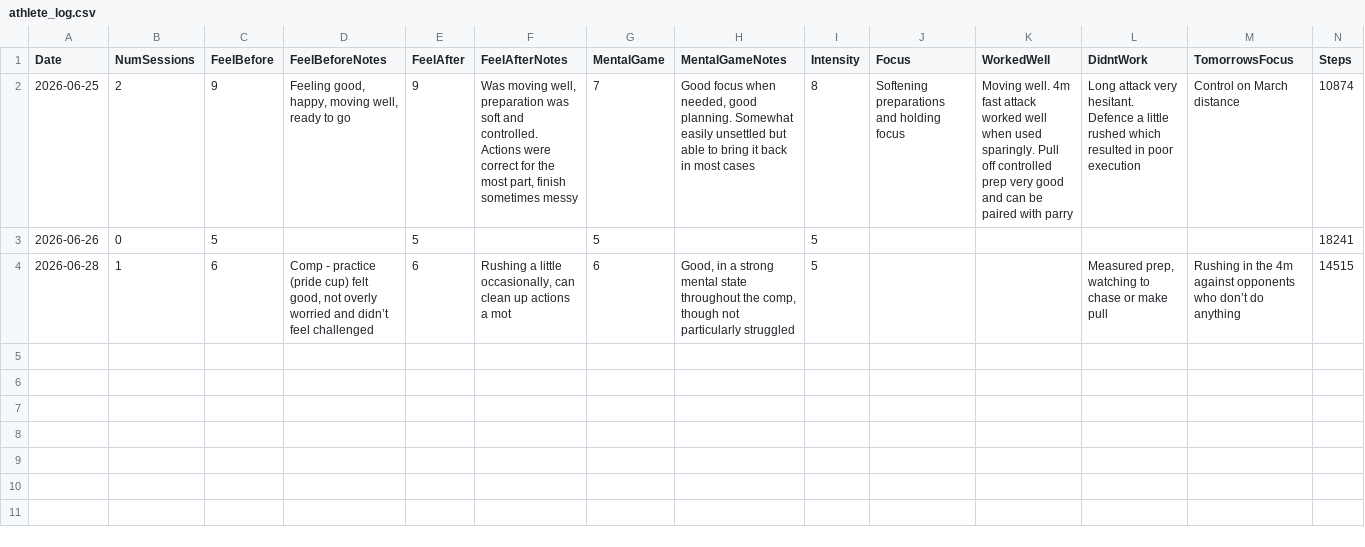
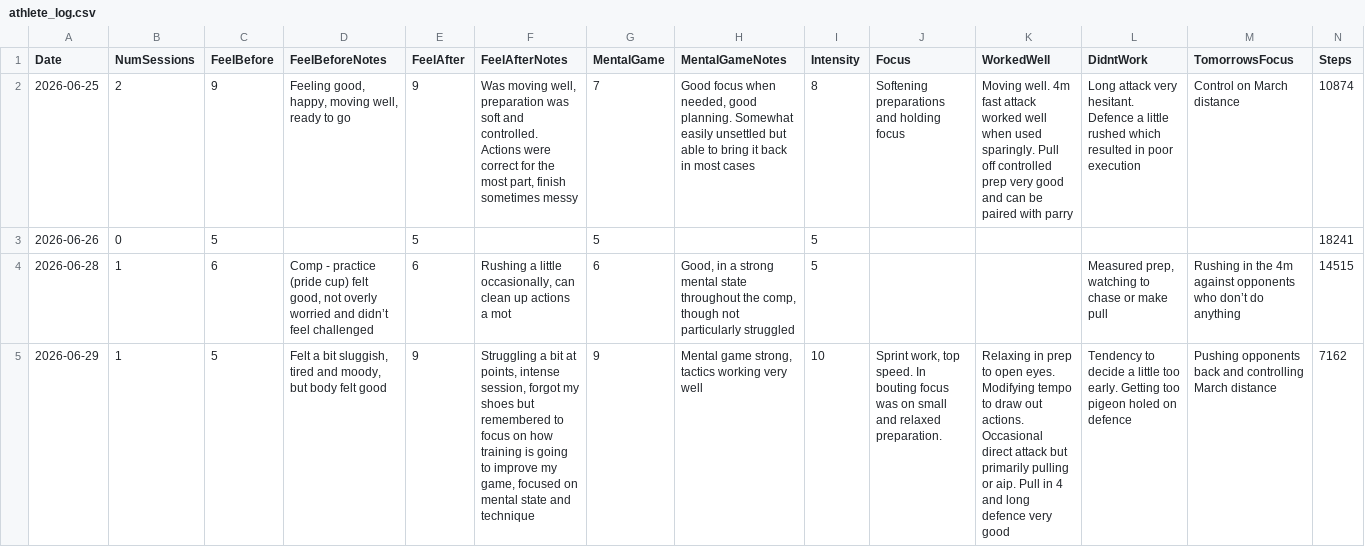
Before and after one commit to Liamwolf17/AthleteManagementApp, a CSV file: athlete_log.csv, drawn as a sheet; only a part is shown; rows hold the shown columns only; the diff names each change by its address in the sheet, - before the commit and + after, or states it on an @@ line.

Commit message:
Update athlete log 2026-06-29

```diff
--- a/athlete_log.csv
+++ b/athlete_log.csv
+row 5: 2026-06-29 | 1 | 5 | Felt a bit sluggish, tired and moody, but body felt good | 9 | Struggling a bit at points, intense session, forgot my shoes but remembered to focus on how training is going to improve my game, focused on mental state and technique | 9 | Mental game strong, tactics working very well | 10 | Sprint work, top speed. In bouting focus was on small and relaxed preparation. | Relaxing in prep to open eyes. Modifying tempo to draw out actions. Occasional direct attack but primarily pulling or aip. Pull in 4 and long defence very good | Tendency to decide a little too early. Getting too pigeon holed on defence | Pushing opponents back and controlling March distance | 7162
```
